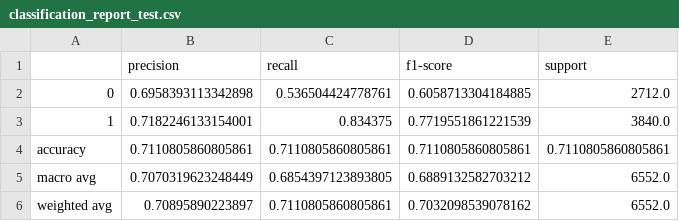
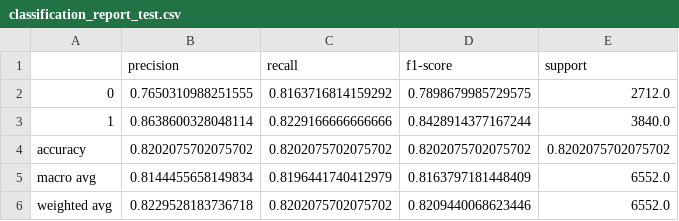
Before and after one commit to dbhpresidente/cardiovascular_patterns, a CSV file: doc/classification_report_test.csv, drawn as a sheet.

Commit message:
Se incorporan las metricas para los conjuntos de train y test y se guardan los resultados cada iteración

```diff
--- a/doc/classification_report_test.csv
+++ b/doc/classification_report_test.csv
@@ -1,6 +1,6 @@
 ,precision,recall,f1-score,support
-0,0.6958393113342898,0.536504424778761,0.6058713304184885,2712.0
-1,0.7182246133154001,0.834375,0.7719551861221539,3840.0
-accuracy,0.7110805860805861,0.7110805860805861,0.7110805860805861,0.7110805860805861
-macro avg,0.7070319623248449,0.6854397123893805,0.6889132582703212,6552.0
-weighted avg,0.70895890223897,0.7110805860805861,0.7032098539078162,6552.0
+0,0.7650310988251555,0.8163716814159292,0.7898679985729575,2712.0
+1,0.8638600328048114,0.8229166666666666,0.8428914377167244,3840.0
+accuracy,0.8202075702075702,0.8202075702075702,0.8202075702075702,0.8202075702075702
+macro avg,0.8144455658149834,0.8196441740412979,0.8163797181448409,6552.0
+weighted avg,0.8229528183736718,0.8202075702075702,0.8209440068623446,6552.0
```
Also changed, not shown: doc/classification_report_train.csv, doc/classification_report_val.csv, 7 other files.
